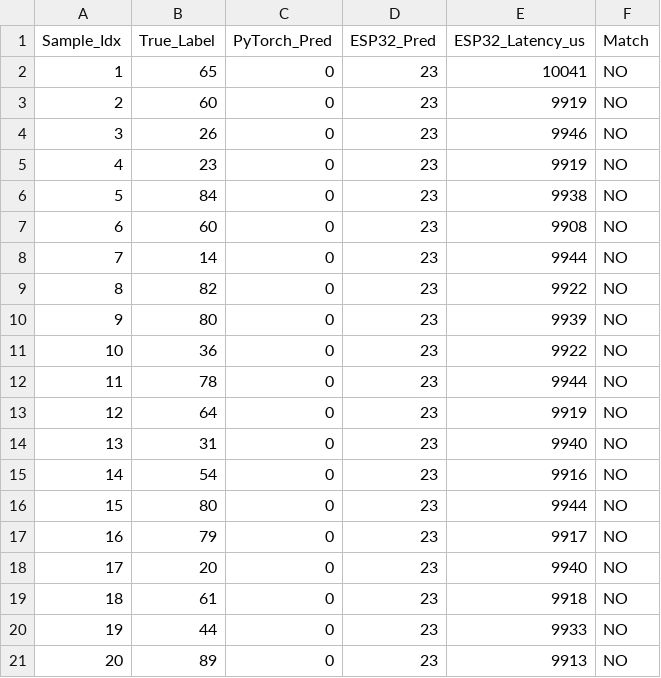
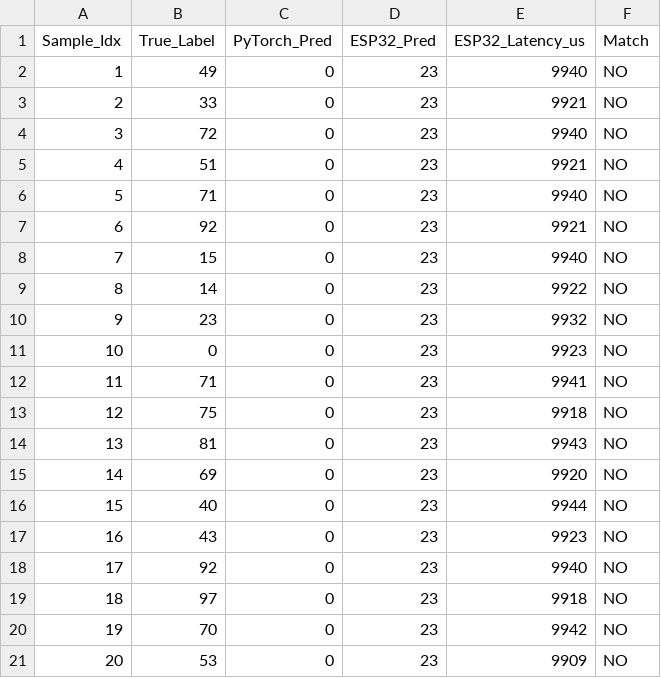
Before and after one commit to krazykarthik2/MHNKAN, a CSV file: large_scale_experiment/output.csv, drawn as a sheet.

```diff
--- a/large_scale_experiment/output.csv
+++ b/large_scale_experiment/output.csv
@@ -1,21 +1,21 @@
 Sample_Idx,True_Label,PyTorch_Pred,ESP32_Pred,ESP32_Latency_us,Match
-1,65,0,23,10041,NO
-2,60,0,23,9919,NO
-3,26,0,23,9946,NO
-4,23,0,23,9919,NO
-5,84,0,23,9938,NO
-6,60,0,23,9908,NO
-7,14,0,23,9944,NO
-8,82,0,23,9922,NO
-9,80,0,23,9939,NO
-10,36,0,23,9922,NO
-11,78,0,23,9944,NO
-12,64,0,23,9919,NO
-13,31,0,23,9940,NO
-14,54,0,23,9916,NO
-15,80,0,23,9944,NO
-16,79,0,23,9917,NO
-17,20,0,23,9940,NO
-18,61,0,23,9918,NO
-19,44,0,23,9933,NO
-20,89,0,23,9913,NO
+1,49,0,23,9940,NO
+2,33,0,23,9921,NO
+3,72,0,23,9940,NO
+4,51,0,23,9921,NO
+5,71,0,23,9940,NO
+6,92,0,23,9921,NO
+7,15,0,23,9940,NO
+8,14,0,23,9922,NO
+9,23,0,23,9932,NO
+10,0,0,23,9923,NO
+11,71,0,23,9941,NO
+12,75,0,23,9918,NO
+13,81,0,23,9943,NO
+14,69,0,23,9920,NO
+15,40,0,23,9944,NO
+16,43,0,23,9923,NO
+17,92,0,23,9940,NO
+18,97,0,23,9918,NO
+19,70,0,23,9942,NO
+20,53,0,23,9909,NO
```
Also changed, not shown: 1 other file.
